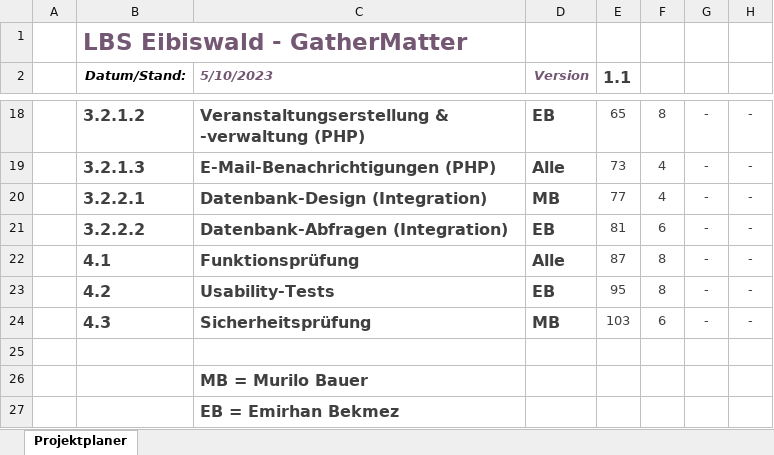
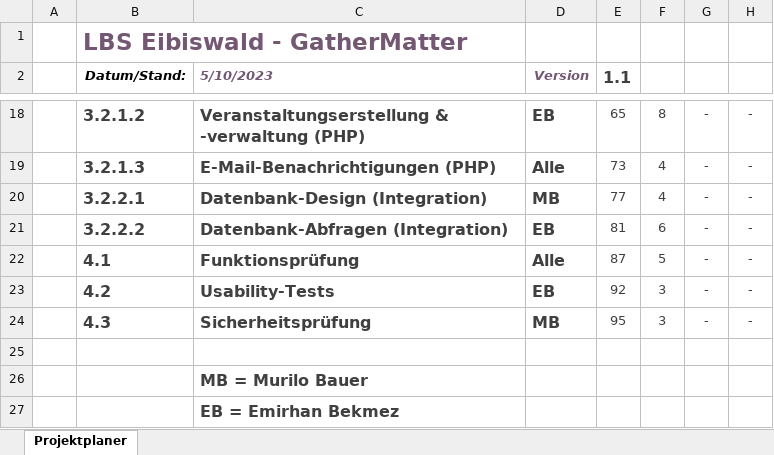
Before and after one commit to MuriTube/gathermatter, an Excel workbook: Planung/4APC_GanttChart_gr01.xlsx, sheet Projektplaner, drawn as a sheet; only a part is shown, gaps mark what is left out; values as stored, in another font and other column widths than the file's, no borders; charts and pictures and conditional formats not drawn; the diff names each change by its address in the sheet, - before the commit and + after, or states it on an @@ line.

```diff
--- a/Planung/4APC_GanttChart_gr01.xlsx (sheet Projektplaner)
+++ b/Planung/4APC_GanttChart_gr01.xlsx (sheet Projektplaner)
-F22: 8
+F22: 5
-E23 (1.1): 95
+E23 (1.1): 92
-F23: 8
+F23: 3
-E24 (1.1): 103
+E24 (1.1): 95
-F24: 6
+F24: 3
```
Also changed, not shown: 2 other files.
